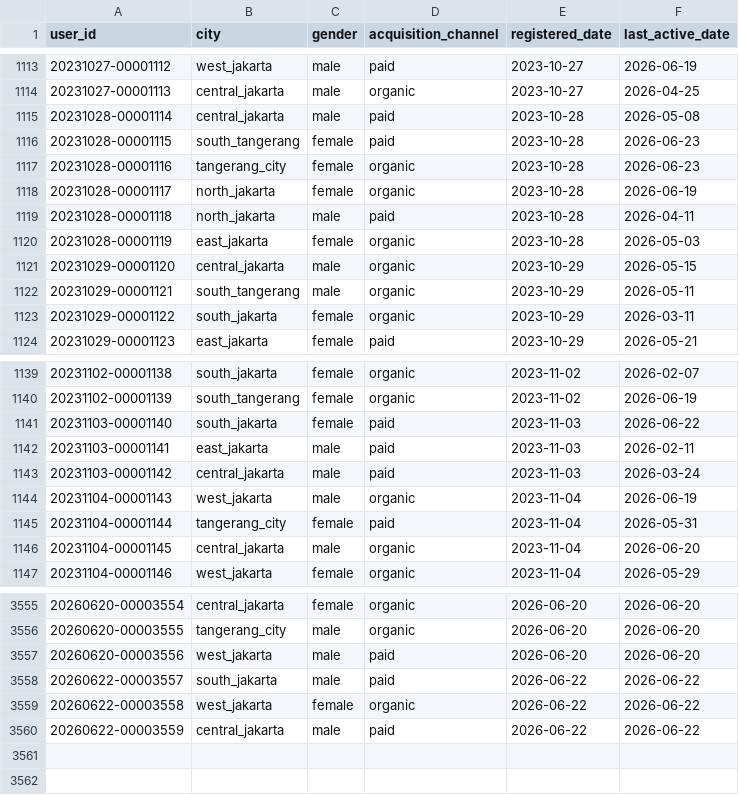
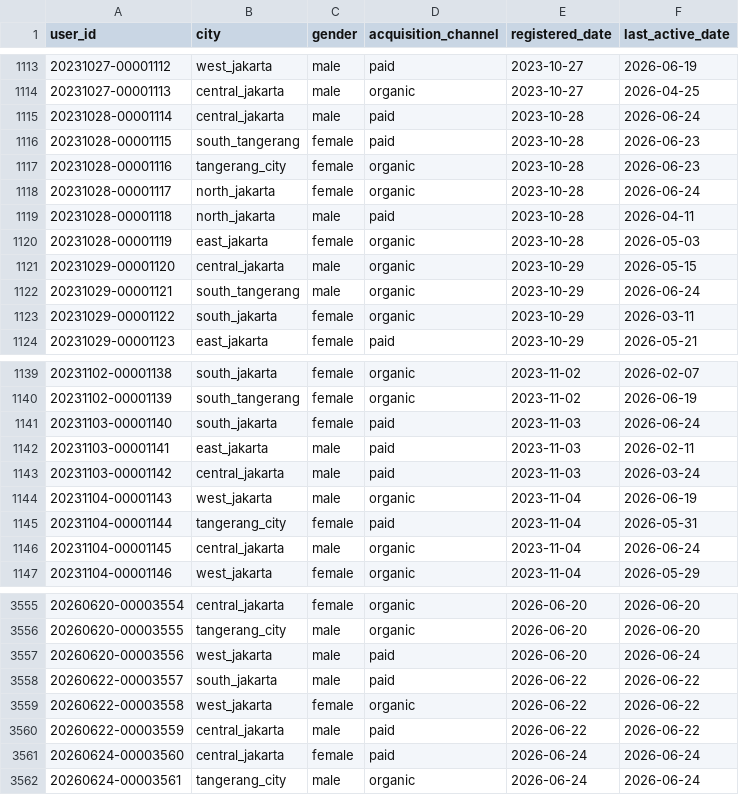
Before and after one commit to ibrasyad/creanu-labs, a CSV file: output/csv-file/user.csv, drawn as a sheet; only a part is shown, gaps mark what is left out; the diff covers the shown part only.

```diff
--- a/output/csv-file/user.csv
+++ b/output/csv-file/user.csv
@@ -1114,6 +1114,6 @@ user_id,city,gender,acquisition_channel,registered_date,last_active_date
 20231027-00001113,central_jakarta,male,organic,2023-10-27,2026-04-25
-20231028-00001114,central_jakarta,male,paid,2023-10-28,2026-05-08
+20231028-00001114,central_jakarta,male,paid,2023-10-28,2026-06-24
 20231028-00001115,south_tangerang,female,paid,2023-10-28,2026-06-23
 20231028-00001116,tangerang_city,female,organic,2023-10-28,2026-06-23
-20231028-00001117,north_jakarta,female,organic,2023-10-28,2026-06-19
+20231028-00001117,north_jakarta,female,organic,2023-10-28,2026-06-24
 20231028-00001118,north_jakarta,male,paid,2023-10-28,2026-04-11
@@ -1121,3 +1121,3 @@ user_id,city,gender,acquisition_channel,registered_date,last_active_date
 20231029-00001120,central_jakarta,male,organic,2023-10-29,2026-05-15
-20231029-00001121,south_tangerang,male,organic,2023-10-29,2026-05-11
+20231029-00001121,south_tangerang,male,organic,2023-10-29,2026-06-24
 20231029-00001122,south_jakarta,female,organic,2023-10-29,2026-03-11
@@ -1140,3 +1140,3 @@ user_id,city,gender,acquisition_channel,registered_date,last_active_date
 20231102-00001139,south_tangerang,female,organic,2023-11-02,2026-06-19
-20231103-00001140,south_jakarta,female,paid,2023-11-03,2026-06-22
+20231103-00001140,south_jakarta,female,paid,2023-11-03,2026-06-24
 20231103-00001141,east_jakarta,male,paid,2023-11-03,2026-02-11
@@ -1145,3 +1145,3 @@ user_id,city,gender,acquisition_channel,registered_date,last_active_date
 20231104-00001144,tangerang_city,female,paid,2023-11-04,2026-05-31
-20231104-00001145,central_jakarta,male,organic,2023-11-04,2026-06-20
+20231104-00001145,central_jakarta,male,organic,2023-11-04,2026-06-24
 20231104-00001146,west_jakarta,female,organic,2023-11-04,2026-05-29
@@ -3556,3 +3556,3 @@ user_id,city,gender,acquisition_channel,registered_date,last_active_date
 20260620-00003555,tangerang_city,male,organic,2026-06-20,2026-06-20
-20260620-00003556,west_jakarta,male,paid,2026-06-20,2026-06-20
+20260620-00003556,west_jakarta,male,paid,2026-06-20,2026-06-24
 20260622-00003557,south_jakarta,male,paid,2026-06-22,2026-06-22
@@ -3560 +3560,3 @@ user_id,city,gender,acquisition_channel,registered_date,last_active_date
 20260622-00003559,central_jakarta,male,paid,2026-06-22,2026-06-22
+20260624-00003560,central_jakarta,female,paid,2026-06-24,2026-06-24
+20260624-00003561,tangerang_city,male,organic,2026-06-24,2026-06-24
```
Also changed, not shown: 73 edited cells elsewhere in this file, output/csv-file/transaction.csv, 7 other files.
